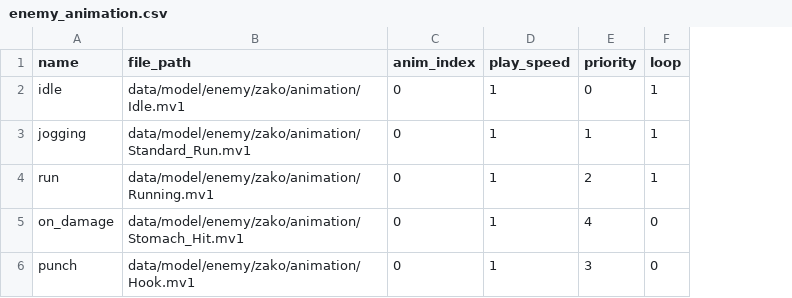
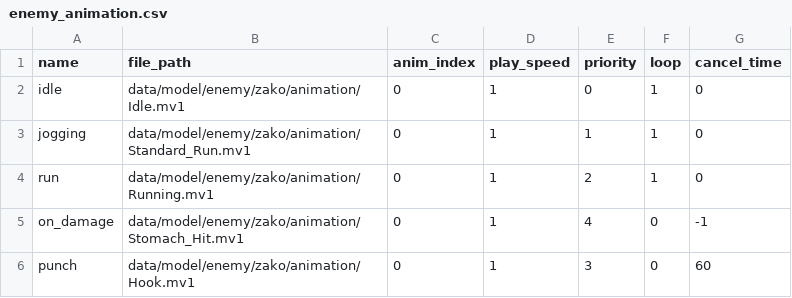
Before and after one commit to YT-tapio/3DAction, a CSV file: data/csv/animation/enemy/enemy_animation.csv, drawn as a sheet; the diff names each change by its address in the sheet, - before the commit and + after, or states it on an @@ line.

Commit message:
animation cancelを行った。csvに新たにcancel_timeを追加。

```diff
--- a/data/csv/animation/enemy/enemy_animation.csv
+++ b/data/csv/animation/enemy/enemy_animation.csv
+column G (cancel_time), rows 2-6: 0 | 0 | 0 | -1 | 60
```
Also changed, not shown: data/csv/animation/player/player_animation.csv, 6 other files.
